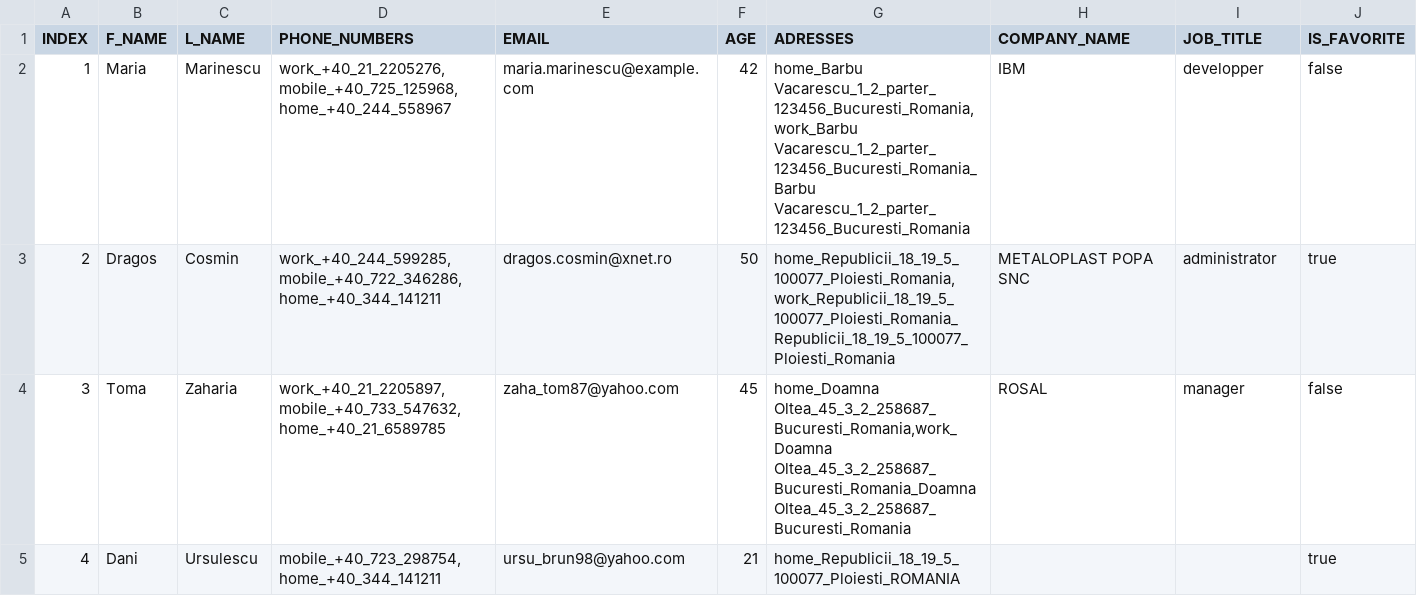
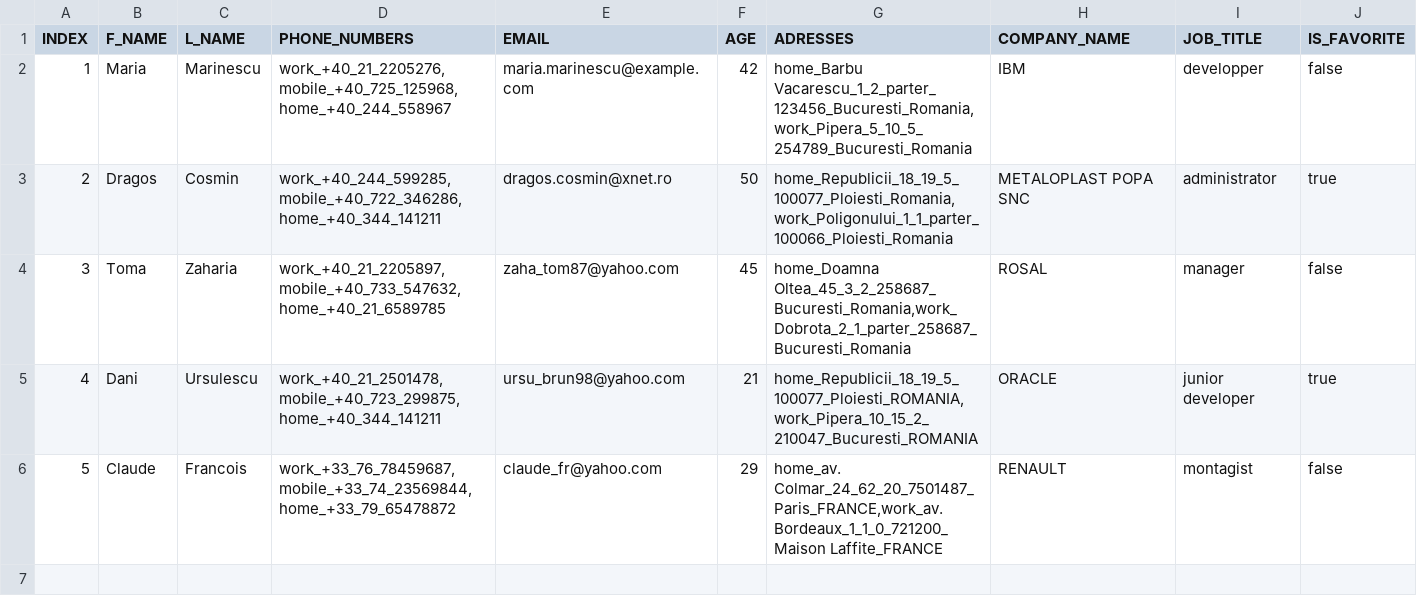
Before and after one commit to dragos-cosmin/ContactList, a CSV file: contactlist.csv, drawn as a sheet.

Commit message:
Rezolvat optiunea "edit contact" si merg si citirea si salvarea in fisier

```diff
--- a/contactlist.csv
+++ b/contactlist.csv
@@ -1,5 +1,6 @@
 INDEX|F_NAME|L_NAME|PHONE_NUMBERS|EMAIL|AGE|ADRESSES|COMPANY_NAME|JOB_TITLE|IS_FAVORITE
-1|Maria|Marinescu|work_+40_21_2205276,mobile_+40_725_125968,home_+40_244_558967|maria.marinescu@example.com|42|home_Barbu Vacarescu_1_2_parter_123456_Bucuresti_Romania,work_Barbu Vacarescu_1_2_parter_123456_Bucuresti_Romania_Barbu Vacarescu_1_2_parter_123456_Bucuresti_Romania|IBM|developper|false
-2|Dragos|Cosmin|work_+40_244_599285,mobile_+40_722_346286,home_+40_344_141211|dragos.cosmin@xnet.ro|50|home_Republicii_18_19_5_100077_Ploiesti_Romania,work_Republicii_18_19_5_100077_Ploiesti_Romania_Republicii_18_19_5_100077_Ploiesti_Romania|METALOPLAST POPA SNC|administrator|true
-3|Toma|Zaharia|work_+40_21_2205897,mobile_+40_733_547632,home_+40_21_6589785|zaha_tom87@yahoo.com|45|home_Doamna Oltea_45_3_2_258687_Bucuresti_Romania,work_Doamna Oltea_45_3_2_258687_Bucuresti_Romania_Doamna Oltea_45_3_2_258687_Bucuresti_Romania|ROSAL|manager|false
-4|Dani|Ursulescu|mobile_+40_723_298754,home_+40_344_141211|ursu_brun98@yahoo.com|21|home_Republicii_18_19_5_100077_Ploiesti_ROMANIA|||true
+1|Maria|Marinescu|work_+40_21_2205276,mobile_+40_725_125968,home_+40_244_558967|maria.marinescu@example.com|42|home_Barbu Vacarescu_1_2_parter_123456_Bucuresti_Romania,work_Pipera_5_10_5_254789_Bucuresti_Romania|IBM|developper|false
+2|Dragos|Cosmin|work_+40_244_599285,mobile_+40_722_346286,home_+40_344_141211|dragos.cosmin@xnet.ro|50|home_Republicii_18_19_5_100077_Ploiesti_Romania,work_Poligonului_1_1_parter_100066_Ploiesti_Romania|METALOPLAST POPA SNC|administrator|true
+3|Toma|Zaharia|work_+40_21_2205897,mobile_+40_733_547632,home_+40_21_6589785|zaha_tom87@yahoo.com|45|home_Doamna Oltea_45_3_2_258687_Bucuresti_Romania,work_Dobrota_2_1_parter_258687_Bucuresti_Romania|ROSAL|manager|false
+4|Dani|Ursulescu|work_+40_21_2501478,mobile_+40_723_299875,home_+40_344_141211|ursu_brun98@yahoo.com|21|home_Republicii_18_19_5_100077_Ploiesti_ROMANIA,work_Pipera_10_15_2_210047_Bucuresti_ROMANIA|ORACLE|junior developer|true
+5|Claude|Francois|work_+33_76_78459687,mobile_+33_74_23569844,home_+33_79_65478872|claude_fr@yahoo.com|29|home_av. Colmar_24_62_20_7501487_Paris_FRANCE,work_av. Bordeaux_1_1_0_721200_Maison Laffite_FRANCE|RENAULT|montagist|false
```
Also changed, not shown: 4 other files.
